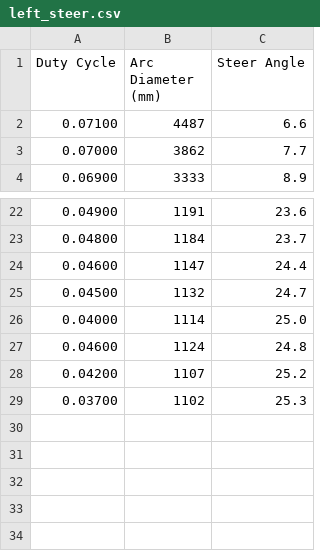
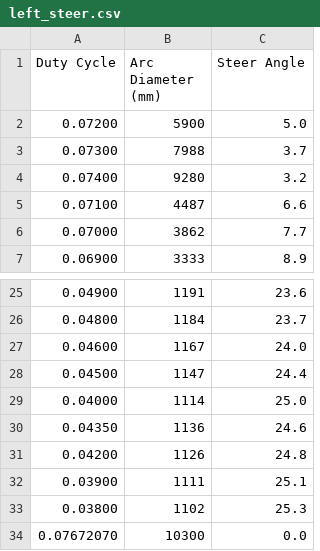
Before and after one commit to simonli357/AD, a CSV file: Embedded_Platform/calibration/steer/left/left_steer.csv, drawn as a sheet; only a part is shown, gaps mark what is left out.

```diff
--- a/Embedded_Platform/calibration/steer/left/left_steer.csv
+++ b/Embedded_Platform/calibration/steer/left/left_steer.csv
@@ -1,2 +1,5 @@
 Duty Cycle,Arc Diameter (mm),Steer Angle
+0.07200,5900,5.0
+0.07300,7988,3.7
+0.07400,9280,3.2
 0.07100,4487,6.6
@@ -23,7 +26,9 @@ Duty Cycle,Arc Diameter (mm),Steer Angle
 0.04800,1184,23.7
-0.04600,1147,24.4
-0.04500,1132,24.7
+0.04600,1167,24.0
+0.04500,1147,24.4
 0.04000,1114,25.0
-0.04600,1124,24.8
-0.04200,1107,25.2
-0.03700,1102,25.3
+0.04350,1136,24.6
+0.04200,1126,24.8
+0.03900,1111,25.1
+0.03800,1102,25.3
+0.07672070, 10300, 0.0
```
Also changed, not shown: Embedded_Platform/calibration/steer/right/right_steer.csv, 11 other files.
